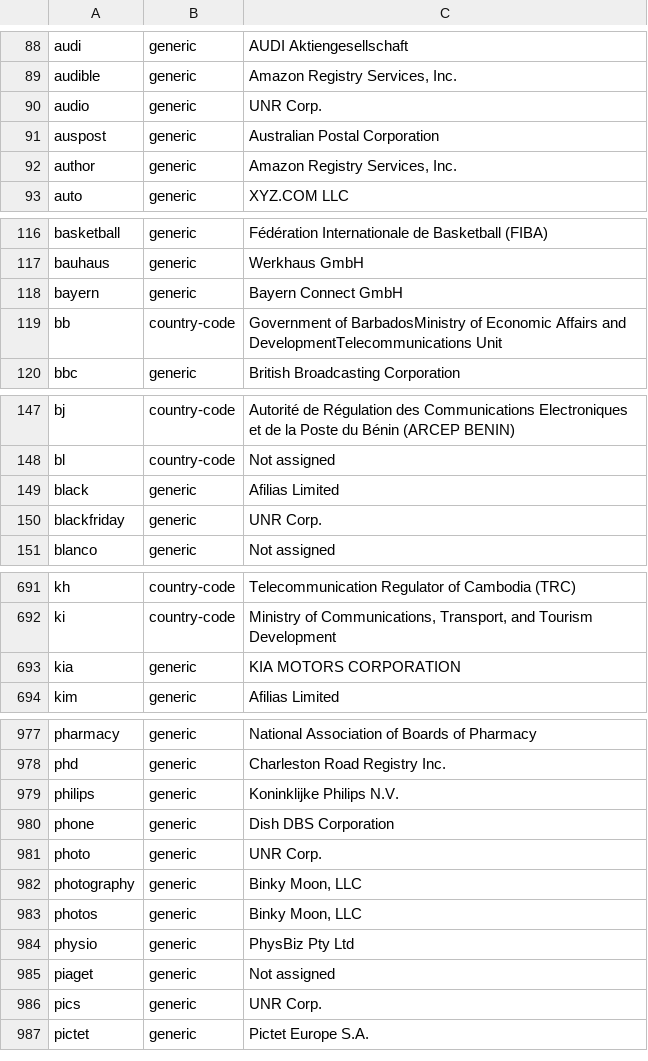
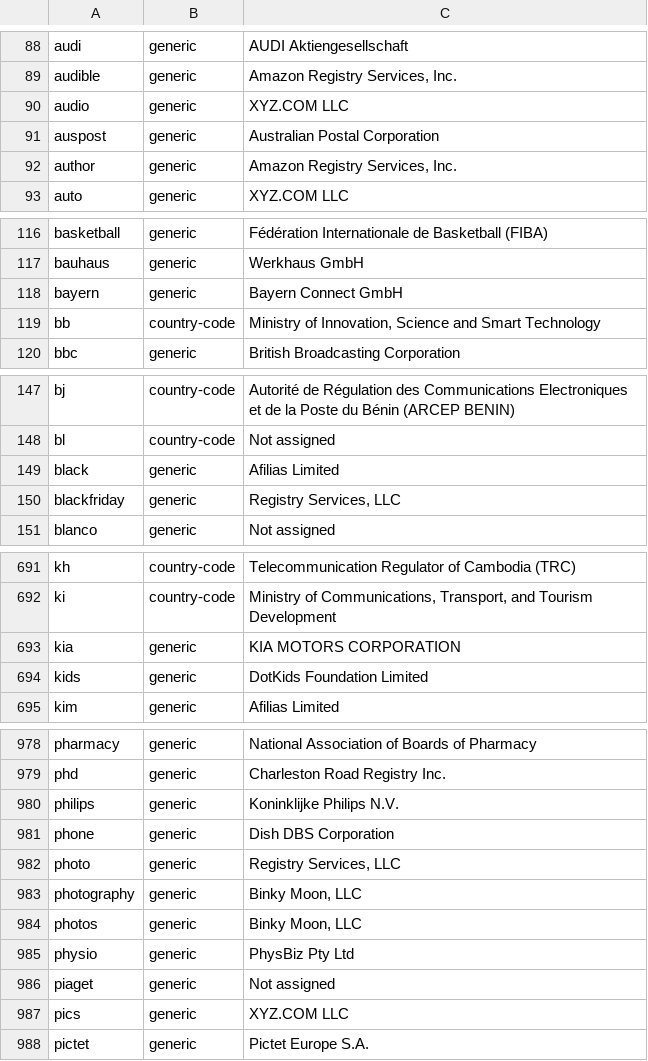
Before and after one commit to gh0stwizard/libeav, a CSV file: data/punycode.csv, drawn as a sheet; only a part is shown, gaps mark what is left out; the diff covers the shown part only.

```diff
--- a/data/punycode.csv
+++ b/data/punycode.csv
@@ -89,3 +89,3 @@
 "audible","generic","Amazon Registry Services, Inc."
-"audio","generic","UNR Corp."
+"audio","generic","XYZ.COM LLC"
 "auspost","generic","Australian Postal Corporation"
@@ -118,3 +118,3 @@
 "bayern","generic","Bayern Connect GmbH"
-"bb","country-code","Government of BarbadosMinistry of Economic Affairs and DevelopmentTelecommunications Unit"
+"bb","country-code","Ministry of Innovation, Science and Smart Technology"
 "bbc","generic","British Broadcasting Corporation"
@@ -149,3 +149,3 @@
 "black","generic","Afilias Limited"
-"blackfriday","generic","UNR Corp."
+"blackfriday","generic","Registry Services, LLC"
 "blanco","generic","Not assigned"
@@ -693,2 +693,3 @@
 "kia","generic","KIA MOTORS CORPORATION"
+"kids","generic","DotKids Foundation Limited"
 "kim","generic","Afilias Limited"
@@ -980,3 +981,3 @@
 "phone","generic","Dish DBS Corporation"
-"photo","generic","UNR Corp."
+"photo","generic","Registry Services, LLC"
 "photography","generic","Binky Moon, LLC"
@@ -985,3 +986,3 @@
 "piaget","generic","Not assigned"
-"pics","generic","UNR Corp."
+"pics","generic","XYZ.COM LLC"
 "pictet","generic","Pictet Europe S.A."
```
Also changed, not shown: 18 edited cells elsewhere in this file, data/raw.csv, 2 other files.
